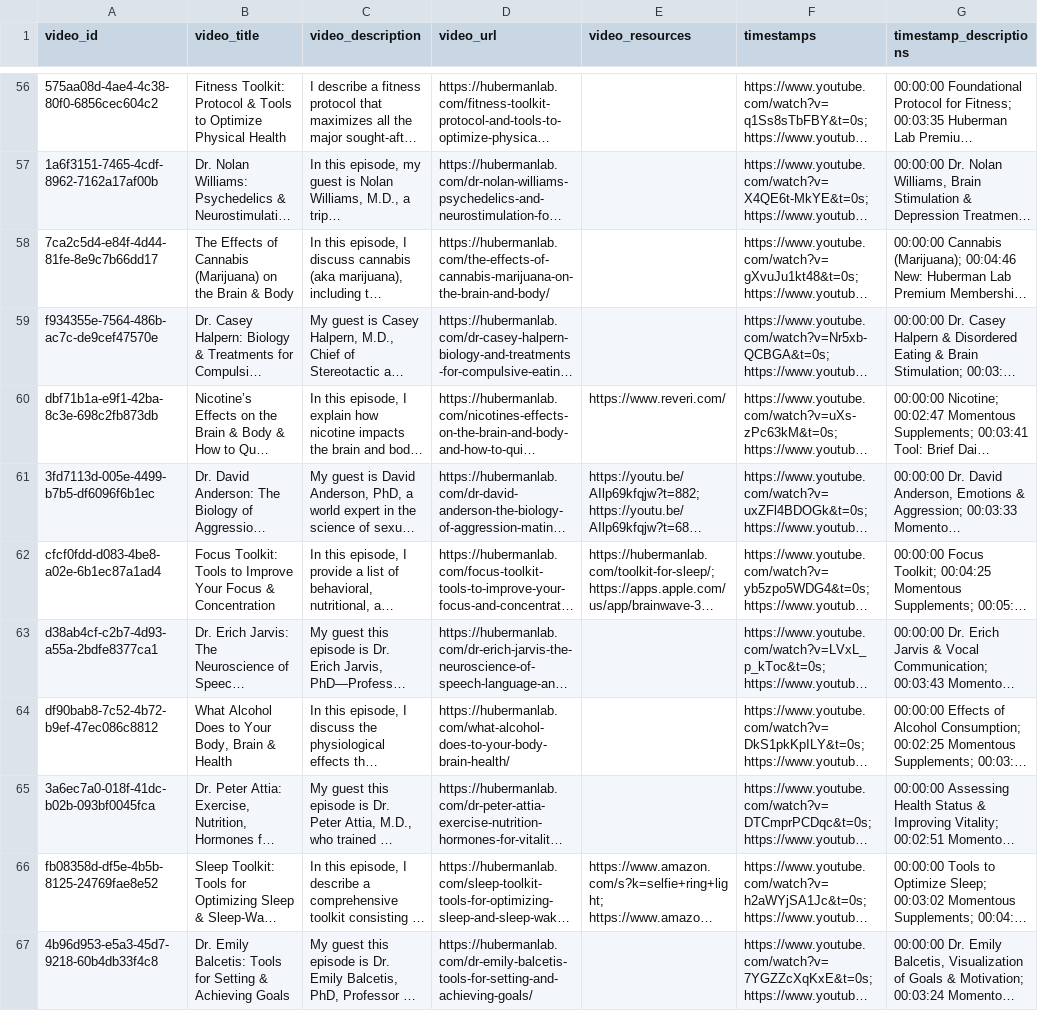
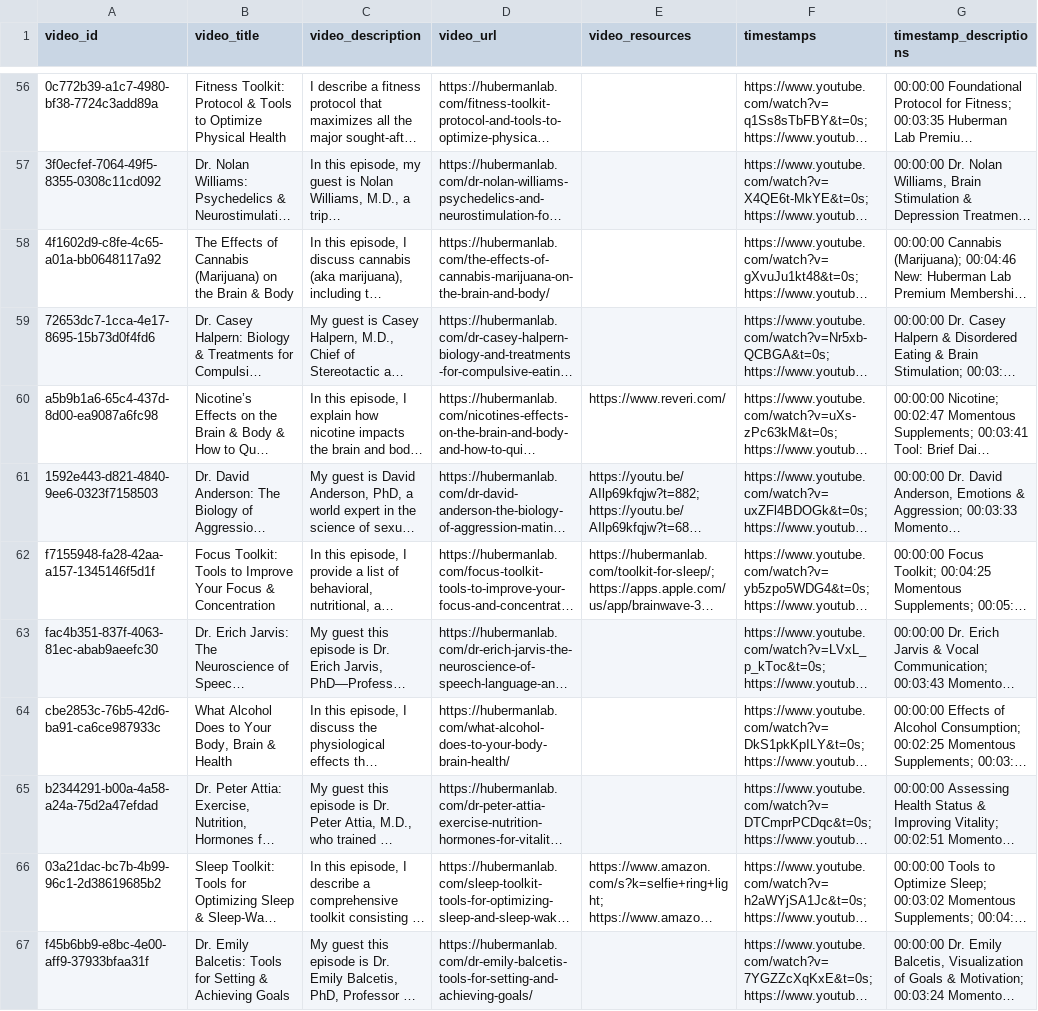
Before and after one commit to JamesMTucker/AskHuberman, a CSV file: scraper/data/video_metadata.csv, drawn as a sheet; only a part is shown, gaps mark what is left out; long unchanged cells end in …; the diff covers the shown part only; the diff names each change by its address in the sheet, - before the commit and + after, or states it on an @@ line.

```diff
--- a/scraper/data/video_metadata.csv
+++ b/scraper/data/video_metadata.csv
-A56 (video_id): 575aa08d-4ae4-4c38-80f0-6856cec604c2
+A56 (video_id): 0c772b39-a1c7-4980-bf38-7724c3add89a
-A57 (video_id): 1a6f3151-7465-4cdf-8962-7162a17af00b
+A57 (video_id): 3f0ecfef-7064-49f5-8355-0308c11cd092
-A58 (video_id): 7ca2c5d4-e84f-4d44-81fe-8e9c7b66dd17
+A58 (video_id): 4f1602d9-c8fe-4c65-a01a-bb0648117a92
-A59 (video_id): f934355e-7564-486b-ac7c-de9cef47570e
+A59 (video_id): 72653dc7-1cca-4e17-8695-15b73d0f4fd6
-A60 (video_id): dbf71b1a-e9f1-42ba-8c3e-698c2fb873db
+A60 (video_id): a5b9b1a6-65c4-437d-8d00-ea9087a6fc98
-A61 (video_id): 3fd7113d-005e-4499-b7b5-df6096f6b1ec
+A61 (video_id): 1592e443-d821-4840-9ee6-0323f7158503
-A62 (video_id): cfcf0fdd-d083-4be8-a02e-6b1ec87a1ad4
+A62 (video_id): f7155948-fa28-42aa-a157-1345146f5d1f
-A63 (video_id): d38ab4cf-c2b7-4d93-a55a-2bdfe8377ca1
+A63 (video_id): fac4b351-837f-4063-81ec-abab9aeefc30
-A64 (video_id): df90bab8-7c52-4b72-b9ef-47ec086c8812
+A64 (video_id): cbe2853c-76b5-42d6-ba91-ca6ce987933c
-A65 (video_id): 3a6ec7a0-018f-41dc-b02b-093bf0045fca
+A65 (video_id): b2344291-b00a-4a58-a24a-75d2a47efdad
-A66 (video_id): fb08358d-df5e-4b5b-8125-24769fae8e52
+A66 (video_id): 03a21dac-bc7b-4b99-96c1-2d38619685b2
-A67 (video_id): 4b96d953-e5a3-45d7-9218-60b4db33f4c8
+A67 (video_id): f45b6bb9-e8bc-4e00-aff9-37933bfaa31f
```
Also changed, not shown: 187 edited cells elsewhere in this file, 1 other file.
